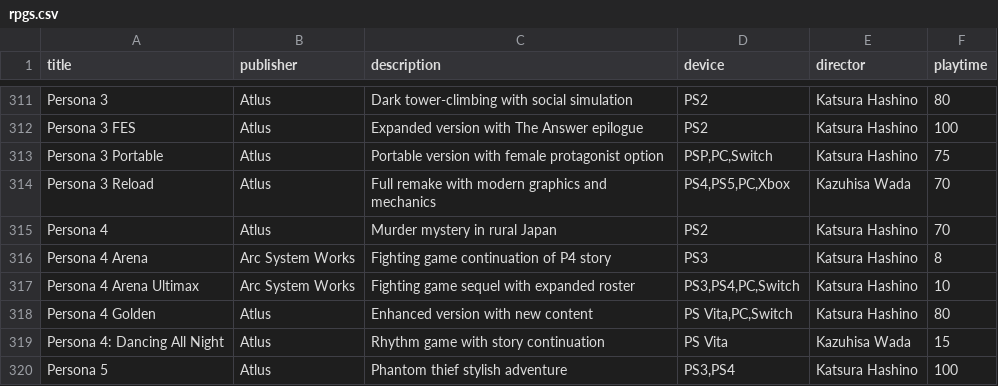
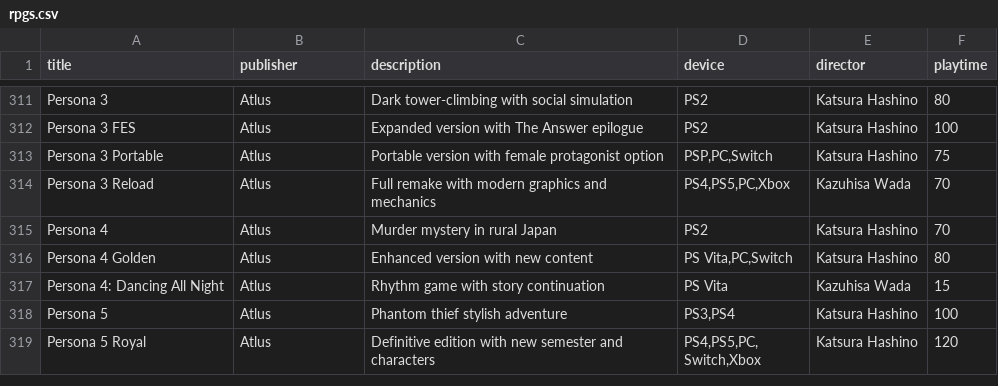
Before and after one commit to bittricky/rpgs, a CSV file: rpgs.csv, drawn as a sheet; only a part is shown, gaps mark what is left out; the shorter side is filled out with more unchanged rows; the diff names each change by its address in the sheet, - before the commit and + after, or states it on an @@ line.

Commit message:
fix(csv): remove Fighting game genre from rpg list

```diff
--- a/rpgs.csv
+++ b/rpgs.csv
-row 316: Persona 4 Arena | Arc System Works | Fighting game continuation of P4 story | PS3 | Katsura Hashino | 8
-row 317: Persona 4 Arena Ultimax | Arc System Works | Fighting game sequel with expanded roster | PS3,PS4,PC,Switch | Katsura Hashino | 10
```
